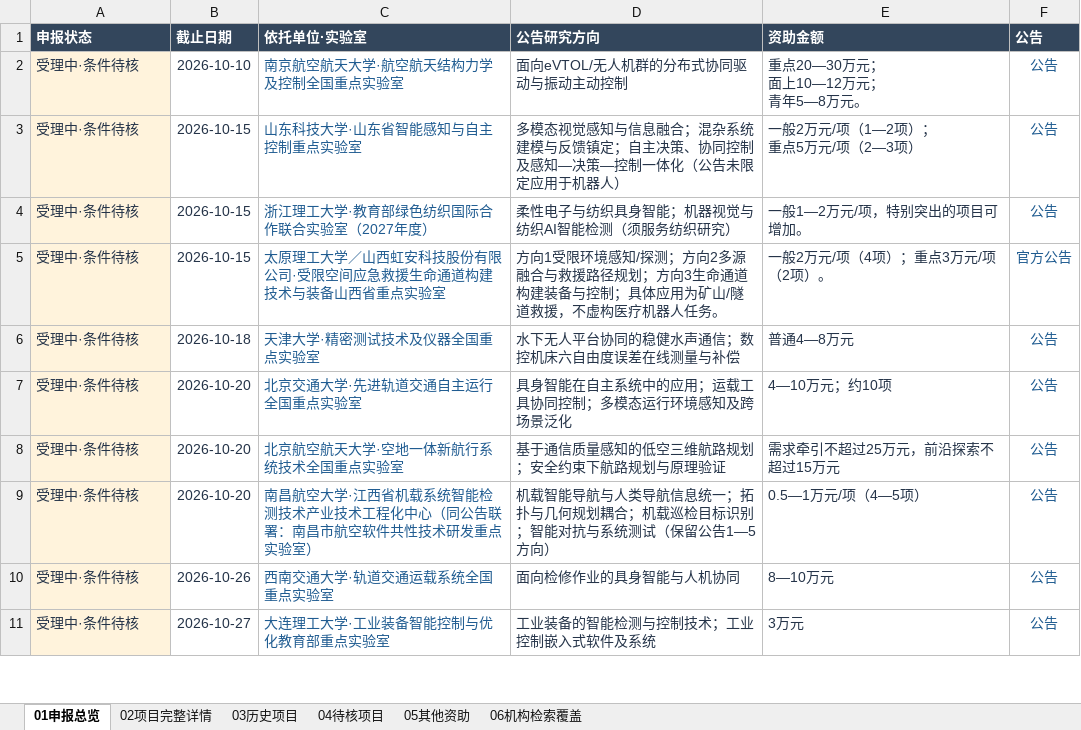
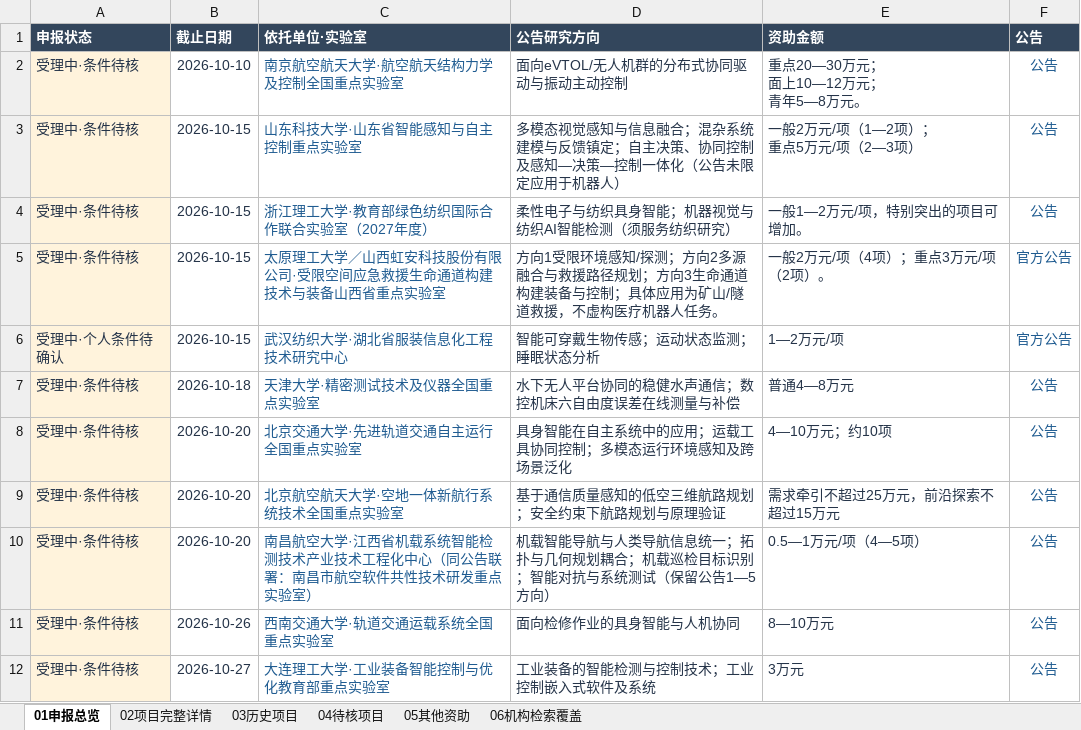
Before and after one commit to zyanzhi90-dot/open-project-for-fund, an Excel workbook: 全国机器人开放课题_个人申报台账_结构精简版_20261009.xlsx, sheet 01申报总览, drawn as a sheet; only a part is shown; values as stored, in another font and other column widths than the file's, no borders; table styles not drawn; the diff names each change by its address in the sheet, - before the commit and + after, or states it on an @@ line.

```diff
--- a/全国机器人开放课题_个人申报台账_结构精简版_20261009.xlsx (sheet 01申报总览)
+++ b/全国机器人开放课题_个人申报台账_结构精简版_20261009.xlsx (sheet 01申报总览)
+row 6: 受理中·个人条件待确认 | 2026-10-15 | 武汉纺织大学·湖北省服装信息化工程技术研究中心 | 智能可穿戴生物传感；运动状态监测；睡眠状态分析 | 1—2万元/项 | 官方公告
```
Also changed, not shown: sheet 02项目完整详情, sheet 06机构检索覆盖, sheet 04待核项目, sheet 03历史项目, 10 other files.
